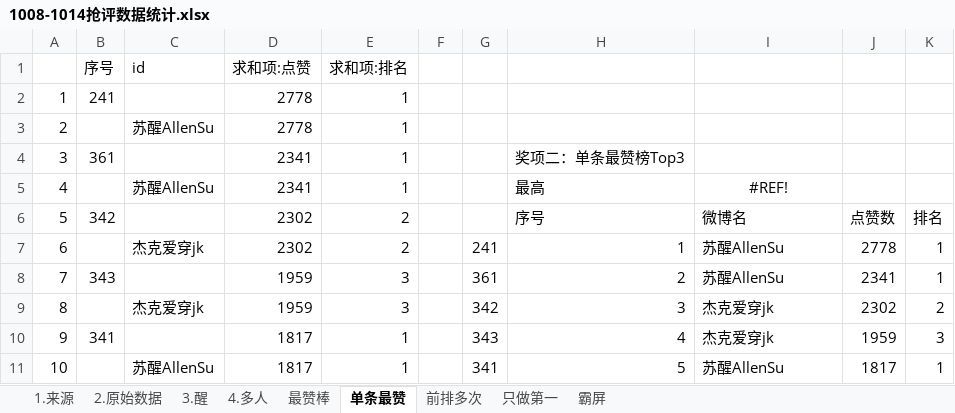
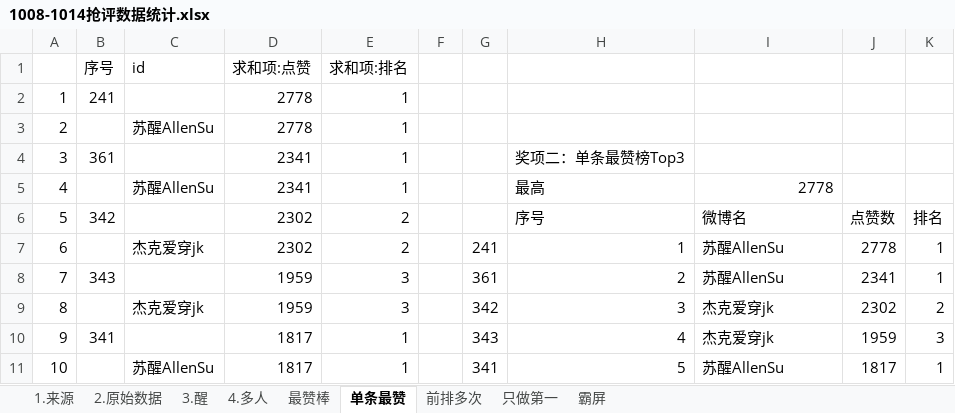
Before and after one commit to YeahYuan/shujutongji, an Excel workbook: src/main/resources/1008-1014抢评数据统计.xlsx, sheet 单条最赞, drawn as a sheet; only a part is shown; values as stored, in another font and other column widths than the file's, no borders; the diff names each change by its address in the sheet, - before the commit and + after, or states it on an @@ line.

```diff
--- a/src/main/resources/1008-1014抢评数据统计.xlsx (sheet 单条最赞)
+++ b/src/main/resources/1008-1014抢评数据统计.xlsx (sheet 单条最赞)
-I5: #REF!
+I5: 2778
-I5 alignment: center
+I5 alignment: right
```
Also changed, not shown: sheet 霸屏, sheet 最赞棒, sheet 前排多次, src/main/resources/数据统计模版1.xlsx, 4 other files.
